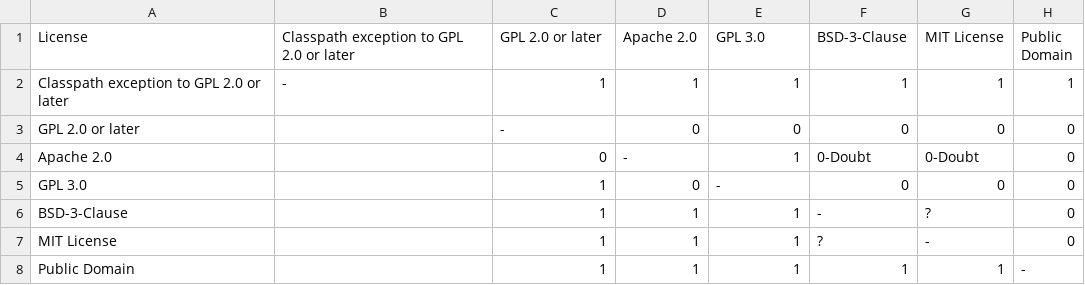
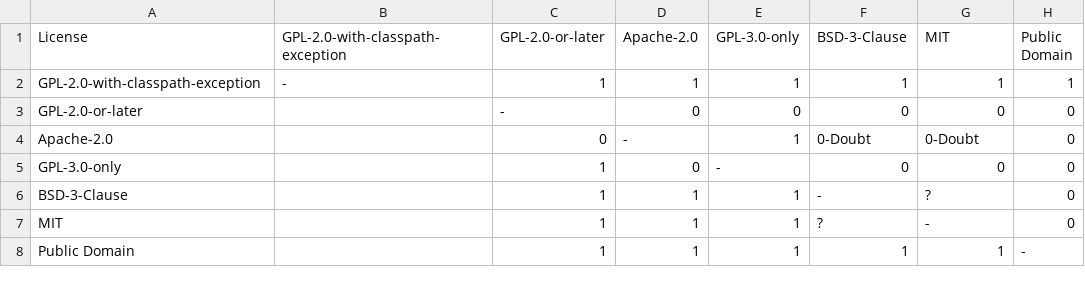
Before and after one commit to endocode/LCV-CM, a CSV file: licenses.csv, drawn as a sheet.

```diff
--- a/licenses.csv
+++ b/licenses.csv
@@ -1,8 +1,8 @@
-License,Classpath exception to GPL 2.0 or later,GPL 2.0 or later,Apache 2.0,GPL 3.0,BSD-3-Clause,MIT License,Public Domain
-Classpath exception to GPL 2.0 or later,-,1,1,1,1,1,1
-GPL 2.0 or later,,-,0,0,0,0,0
-Apache 2.0,,0,-,1,0-Doubt,0-Doubt,0
-GPL 3.0,,1,0,-,0,0,0
+License,GPL-2.0-with-classpath-exception,GPL-2.0-or-later,Apache-2.0,GPL-3.0-only,BSD-3-Clause,MIT,Public Domain
+GPL-2.0-with-classpath-exception,-,1,1,1,1,1,1
+GPL-2.0-or-later,,-,0,0,0,0,0
+Apache-2.0,,0,-,1,0-Doubt,0-Doubt,0
+GPL-3.0-only,,1,0,-,0,0,0
 BSD-3-Clause,,1,1,1,-,?,0
-MIT License,,1,1,1,?,-,0
+MIT,,1,1,1,?,-,0
 Public Domain,,1,1,1,1,1,-
```
Also changed, not shown: spdx-id.csv, 2 other files.
